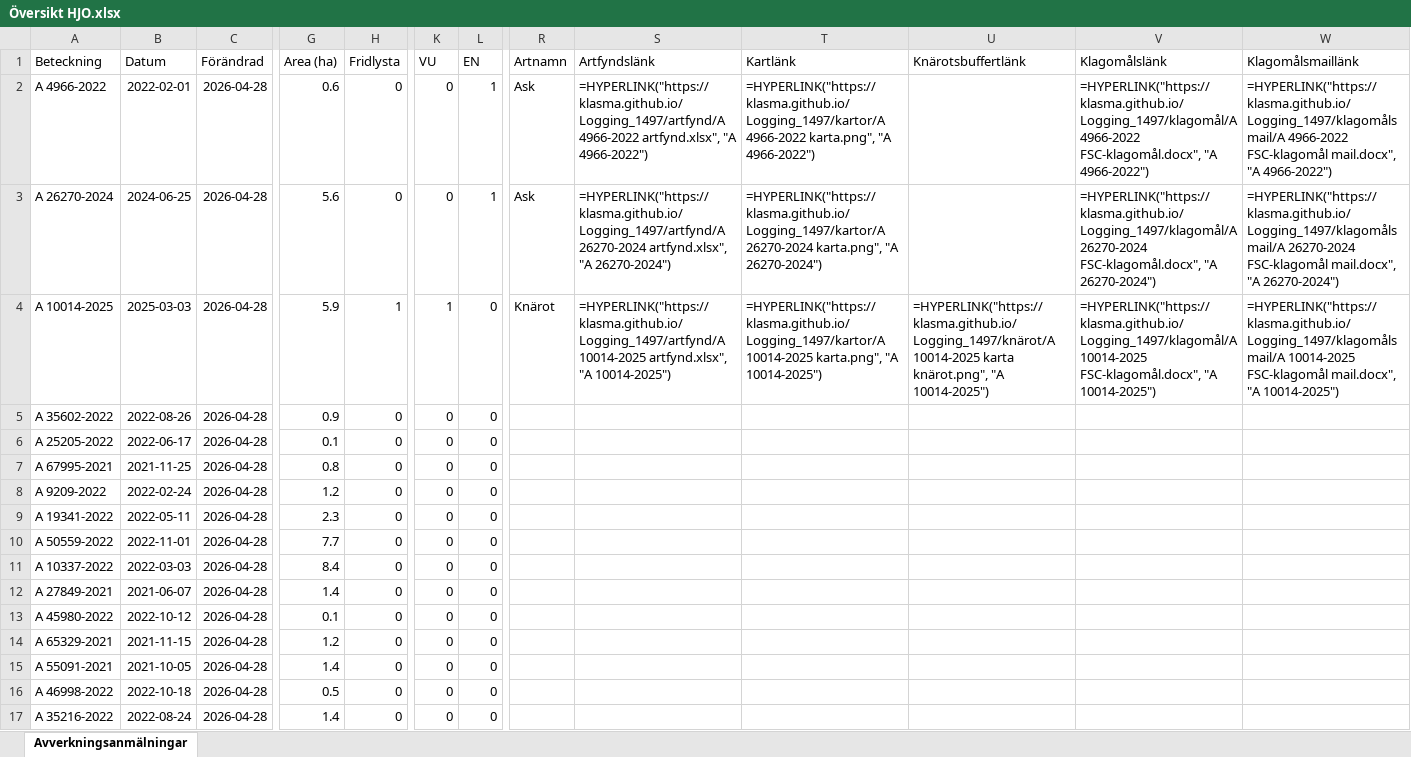
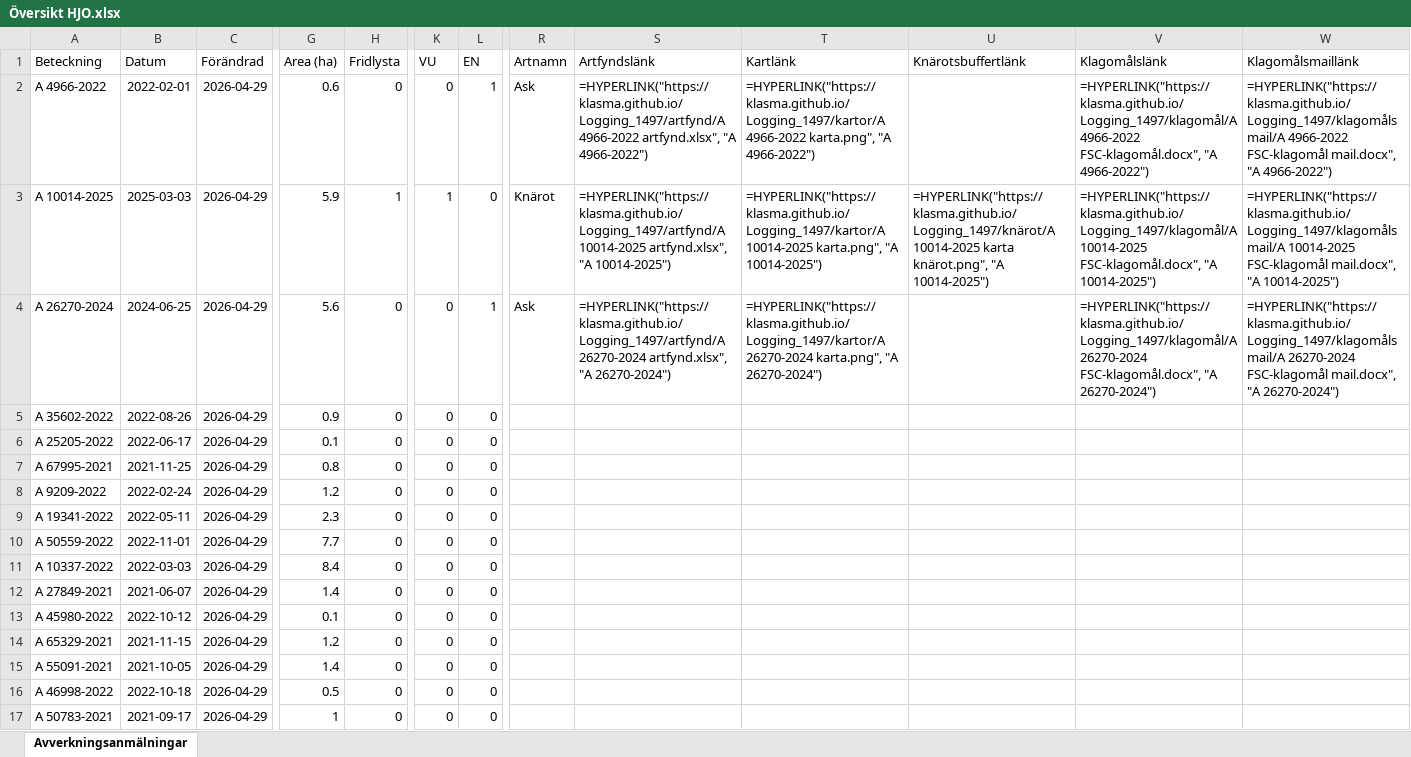
Before and after one commit to klasma/Logging_1497, an Excel workbook: Översikt HJO.xlsx, sheet Avverkningsanmälningar, drawn as a sheet; only a part is shown, gaps mark what is left out; values as stored, in another font and other column widths than the file's, no borders; formulas without a stored value are shown as written; the diff covers the shown part only; the diff names each change by its address in the sheet, - before the commit and + after, or states it on an @@ line.

```diff
--- a/Översikt HJO.xlsx (sheet Avverkningsanmälningar)
+++ b/Översikt HJO.xlsx (sheet Avverkningsanmälningar)
-C2:C17 (Förändrad): 2026-04-28
+C2:C17 (Förändrad): 2026-04-29
-A3 (Beteckning): A 26270-2024
+A3 (Beteckning): A 10014-2025
-B3 (Datum): 2024-06-25
+B3 (Datum): 2025-03-03
-G3 (Area (ha)): 5.6
+G3 (Area (ha)): 5.9
-H3 (Fridlysta): 0
+H3 (Fridlysta): 1
-K3 (VU): 0
+K3 (VU): 1
-L3 (EN): 1
+L3 (EN): 0
-R3 (Artnamn): Ask
+R3 (Artnamn): Knärot
-S3 (Artfyndslänk): =HYPERLINK("https://klasma.github.io/Logging_1497/artfynd/A 26270-2024 artfynd.xlsx", "A 26270-2024")
+S3 (Artfyndslänk): =HYPERLINK("https://klasma.github.io/Logging_1497/artfynd/A 10014-2025 artfynd.xlsx", "A 10014-2025")
-T3 (Kartlänk): =HYPERLINK("https://klasma.github.io/Logging_1497/kartor/A 26270-2024 karta.png", "A 26270-2024")
+T3 (Kartlänk): =HYPERLINK("https://klasma.github.io/Logging_1497/kartor/A 10014-2025 karta.png", "A 10014-2025")
-U3 (Knärotsbuffertlänk): (empty)
+U3 (Knärotsbuffertlänk): =HYPERLINK("https://klasma.github.io/Logging_1497/knärot/A 10014-2025 karta knärot.png", "A 10014-2025")
-V3 (Klagomålslänk): =HYPERLINK("https://klasma.github.io/Logging_1497/klagomål/A 26270-2024 FSC-klagomål.docx", "A 26270-2024")
+V3 (Klagomålslänk): =HYPERLINK("https://klasma.github.io/Logging_1497/klagomål/A 10014-2025 FSC-klagomål.docx", "A 10014-2025")
-W3 (Klagomålsmaillänk): =HYPERLINK("https://klasma.github.io/Logging_1497/klagomålsmail/A 26270-2024 FSC-klagomål mail.docx", "A 26270-2024")
+W3 (Klagomålsmaillänk): =HYPERLINK("https://klasma.github.io/Logging_1497/klagomålsmail/A 10014-2025 FSC-klagomål mail.docx", "A 10014-2025")
-A4 (Beteckning): A 10014-2025
+A4 (Beteckning): A 26270-2024
-B4 (Datum): 2025-03-03
+B4 (Datum): 2024-06-25
-G4 (Area (ha)): 5.9
+G4 (Area (ha)): 5.6
-H4 (Fridlysta): 1
+H4 (Fridlysta): 0
-K4 (VU): 1
+K4 (VU): 0
-L4 (EN): 0
+L4 (EN): 1
-R4 (Artnamn): Knärot
+R4 (Artnamn): Ask
-S4 (Artfyndslänk): =HYPERLINK("https://klasma.github.io/Logging_1497/artfynd/A 10014-2025 artfynd.xlsx", "A 10014-2025")
+S4 (Artfyndslänk): =HYPERLINK("https://klasma.github.io/Logging_1497/artfynd/A 26270-2024 artfynd.xlsx", "A 26270-2024")
-T4 (Kartlänk): =HYPERLINK("https://klasma.github.io/Logging_1497/kartor/A 10014-2025 karta.png", "A 10014-2025")
+T4 (Kartlänk): =HYPERLINK("https://klasma.github.io/Logging_1497/kartor/A 26270-2024 karta.png", "A 26270-2024")
-U4 (Knärotsbuffertlänk): =HYPERLINK("https://klasma.github.io/Logging_1497/knärot/A 10014-2025 karta knärot.png", "A 10014-2025")
+U4 (Knärotsbuffertlänk): (empty)
-V4 (Klagomålslänk): =HYPERLINK("https://klasma.github.io/Logging_1497/klagomål/A 10014-2025 FSC-klagomål.docx", "A 10014-2025")
+V4 (Klagomålslänk): =HYPERLINK("https://klasma.github.io/Logging_1497/klagomål/A 26270-2024 FSC-klagomål.docx", "A 26270-2024")
-W4 (Klagomålsmaillänk): =HYPERLINK("https://klasma.github.io/Logging_1497/klagomålsmail/A 10014-2025 FSC-klagomål mail.docx", "A 10014-2025")
+W4 (Klagomålsmaillänk): =HYPERLINK("https://klasma.github.io/Logging_1497/klagomålsmail/A 26270-2024 FSC-klagomål mail.docx", "A 26270-2024")
-A17 (Beteckning): A 35216-2022
+A17 (Beteckning): A 50783-2021
-B17 (Datum): 2022-08-24
+B17 (Datum): 2021-09-17
-G17 (Area (ha)): 1.4
+G17 (Area (ha)): 1
```
Also changed, not shown: 633 edited cells elsewhere in this sheet, artfynd/A 10014-2025 artfynd.xlsx, artfynd/A 26270-2024 artfynd.xlsx, 14 other files.
